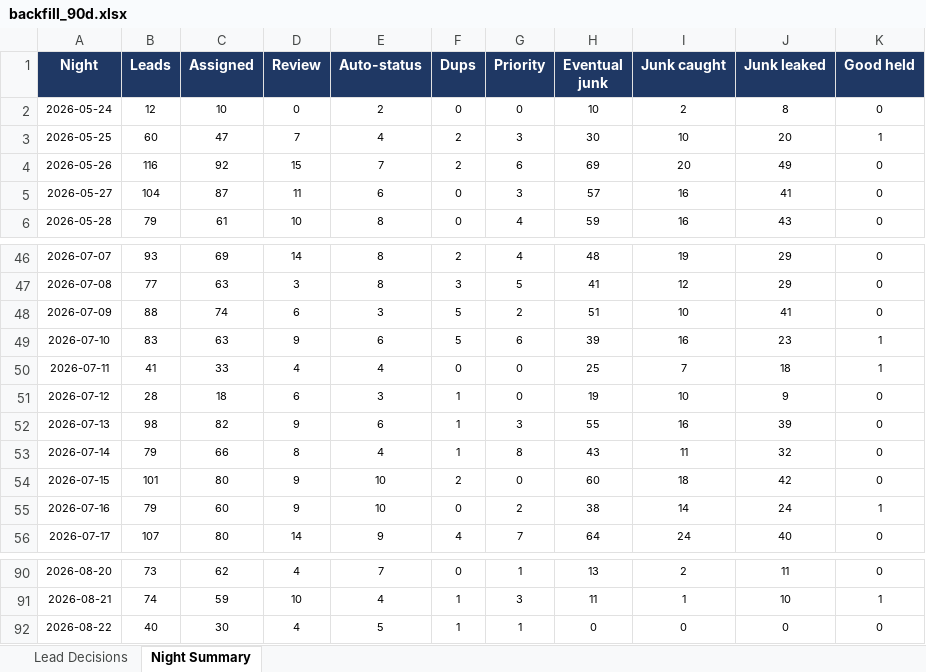
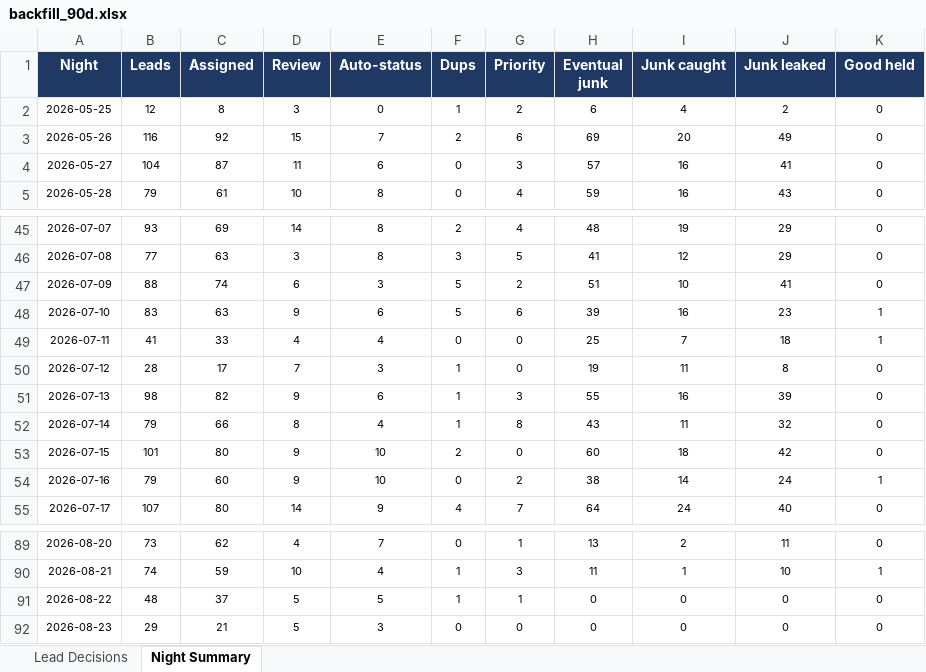
Before and after one commit to kurvnick/kurvpay-pcrep, an Excel workbook: logs/backfill_90d.xlsx, sheet Night Summary, drawn as a sheet; only a part is shown, gaps mark what is left out; values as stored, in another font and other column widths than the file's, no borders; removed rows and columns are numbered as before the commit, all else as after; the diff names each change by its address in the sheet, - before the commit and + after, or states it on an @@ line.

```diff
--- a/logs/backfill_90d.xlsx (sheet Night Summary)
+++ b/logs/backfill_90d.xlsx (sheet Night Summary)
-row 2: 2026-05-24 | 12 | 10 | 0 | 2 | 0 | 0 | 10 | 2 | 8 | 0
-B2 (Leads): 60
+B2 (Leads): 12
-C2 (Assigned): 47
+C2 (Assigned): 8
-D2 (Review): 7
+D2 (Review): 3
-E2 (Auto-status): 4
+E2 (Auto-status): 0
-F2 (Dups): 2
+F2 (Dups): 1
-G2 (Priority): 3
+G2 (Priority): 2
-H2 (Eventual junk): 30
+H2 (Eventual junk): 6
-I2 (Junk caught): 10
+I2 (Junk caught): 4
-J2 (Junk leaked): 20
+J2 (Junk leaked): 2
-K2 (Good held): 1
+K2 (Good held): 0
-C50 (Assigned): 18
+C50 (Assigned): 17
-D50 (Review): 6
+D50 (Review): 7
-I50 (Junk caught): 10
+I50 (Junk caught): 11
-J50 (Junk leaked): 9
+J50 (Junk leaked): 8
-B91 (Leads): 40
+B91 (Leads): 48
-C91 (Assigned): 30
+C91 (Assigned): 37
-D91 (Review): 4
+D91 (Review): 5
+row 92: 2026-08-23 | 29 | 21 | 5 | 3 | 0 | 0 | 0 | 0 | 0 | 0
```
Also changed, not shown: sheet Lead Decisions.
